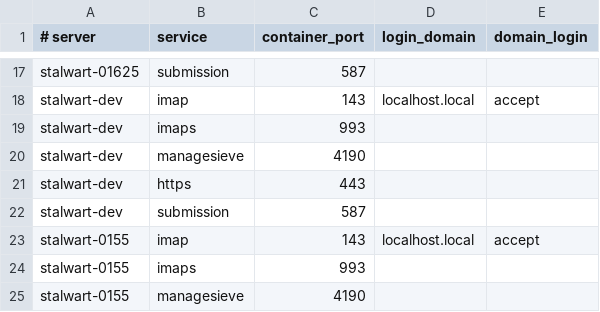
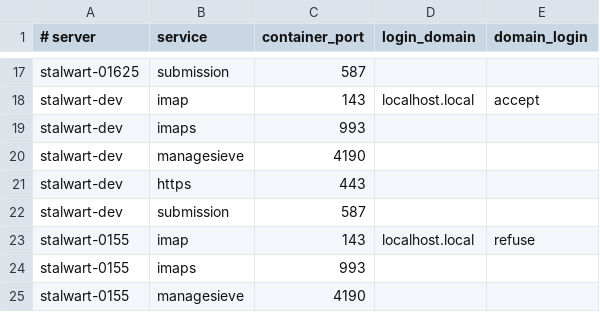
Before and after one commit to davidelang/liveimap, a TSV file: tools/test-servers/servers.tsv, drawn as a sheet; only a part is shown, gaps mark what is left out.

```diff
--- a/tools/test-servers/servers.tsv
+++ b/tools/test-servers/servers.tsv
@@ -22,3 +22,3 @@ stalwart-dev	https	443
 stalwart-dev	submission	587		
-stalwart-0155	imap	143	localhost.local	accept
+stalwart-0155	imap	143	localhost.local	refuse
 stalwart-0155	imaps	993		
```
Also changed, not shown: tools/test-servers/login-policy.tsv, tools/test-servers/seed/suite-fixture.tsv, 2 other files.
